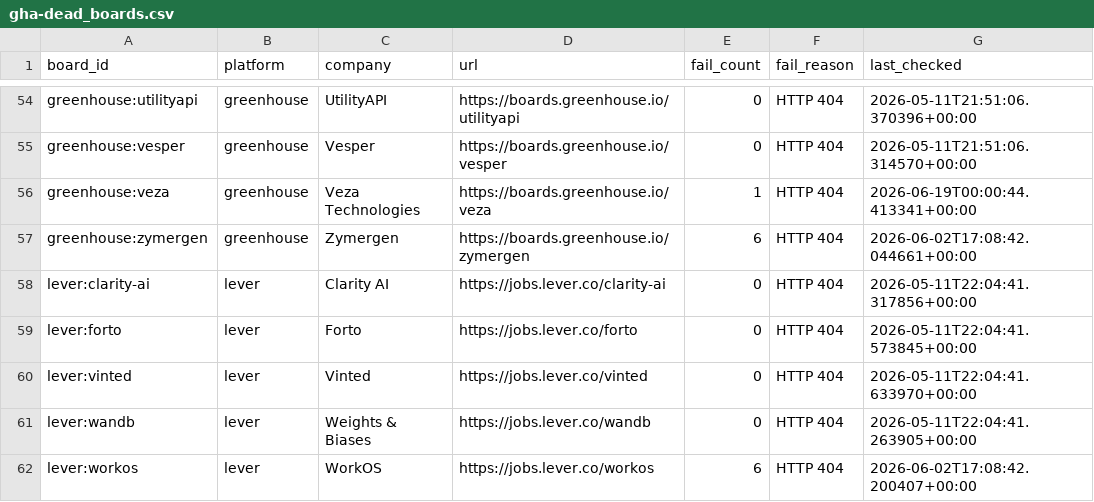
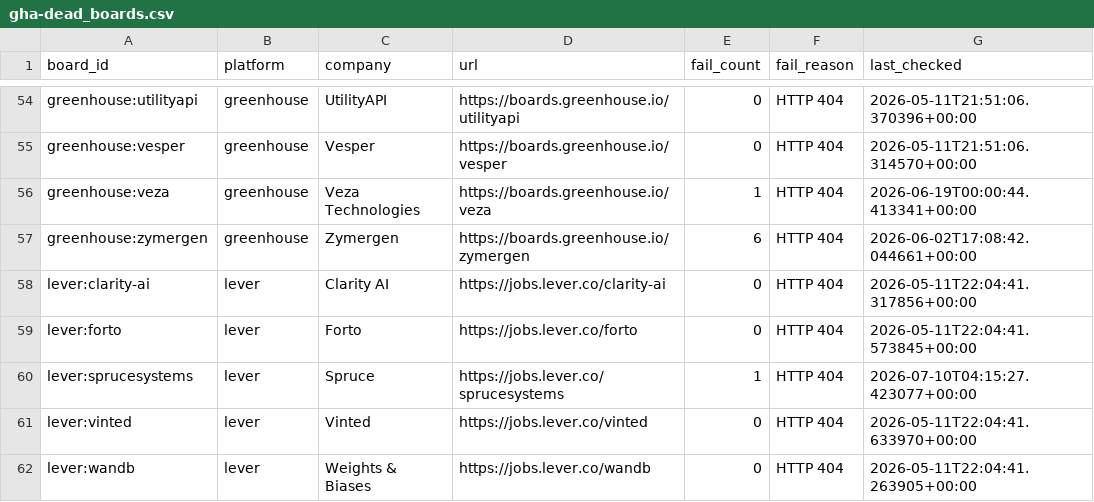
Before and after one commit to zmoham1/jboard_zm, a CSV file: state/gha-dead_boards.csv, drawn as a sheet; only a part is shown, gaps mark what is left out; the shorter side is filled out with more unchanged rows; the diff names each change by its address in the sheet, - before the commit and + after, or states it on an @@ line.

```diff
--- a/state/gha-dead_boards.csv
+++ b/state/gha-dead_boards.csv
+row 60: lever:sprucesystems | lever | Spruce | https://jobs.lever.co/sprucesystems | 1 | HTTP 404 | 2026-07-10T04:15:27.423077+00:00
```
